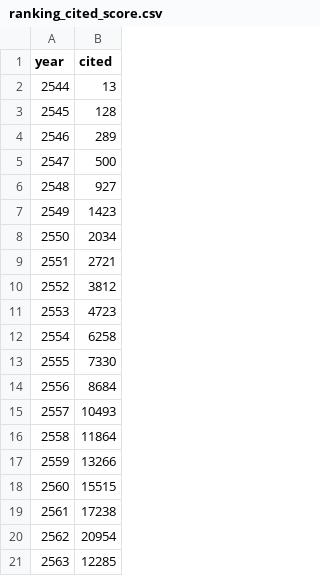
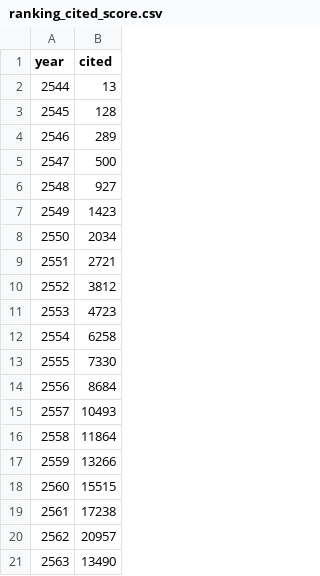
Before and after one commit to kopkiss/python, a CSV file: mydj1/static/csv/ranking_cited_score.csv, drawn as a sheet.

```diff
--- a/mydj1/static/csv/ranking_cited_score.csv
+++ b/mydj1/static/csv/ranking_cited_score.csv
@@ -19,3 +19,3 @@ year,cited
 2561,17238
-2562,20954
-2563,12285
+2562,20957
+2563,13490
```
Also changed, not shown: mydj1/static/csv/categories_20_isi.csv, mydj1/static/csv/gover&comp.csv, 15 other files.
